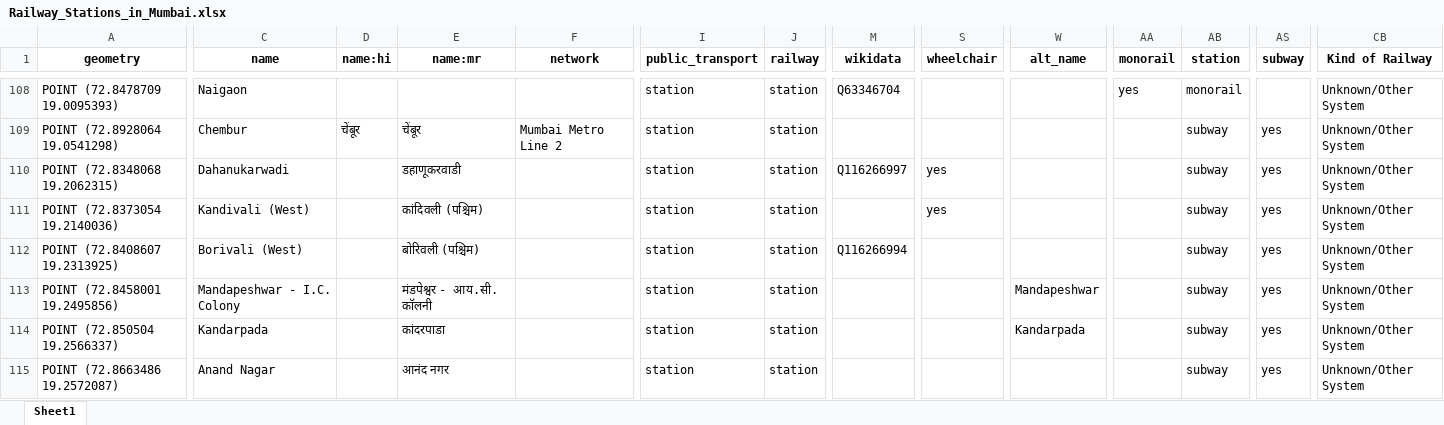
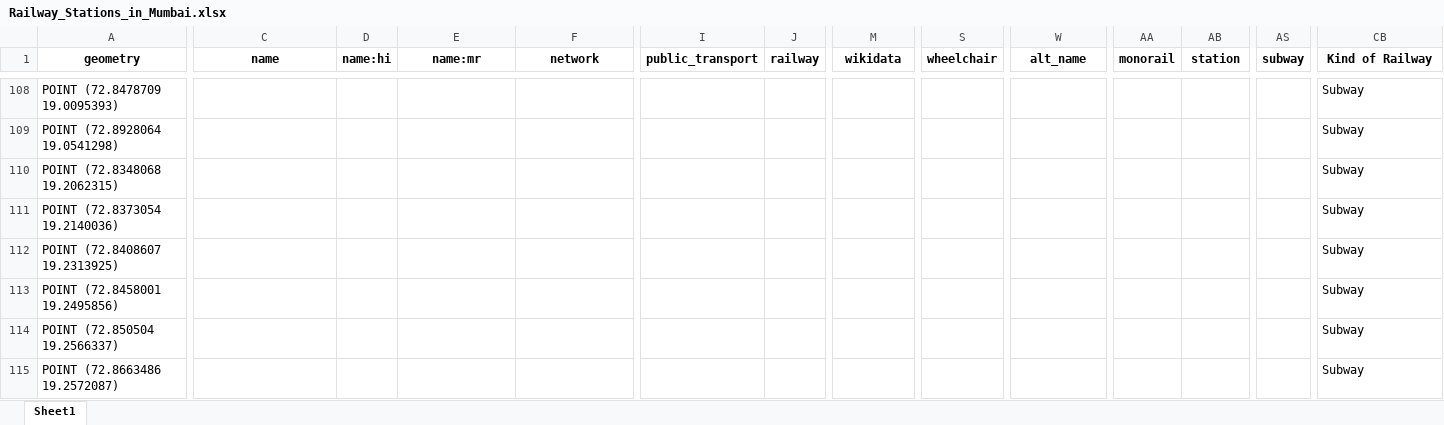
Before and after one commit to shreyanspeaking-arch/Urban-Mobility-Geographic-Information-Systems, an Excel workbook: Railway_Stations_in_Mumbai.xlsx, sheet Sheet1, drawn as a sheet; only a part is shown, gaps mark what is left out; values as stored, in another font and other column widths than the file's, no borders; the diff covers the shown part only; the diff names each change by its address in the sheet, - before the commit and + after, or states it on an @@ line.

```diff
--- a/Railway_Stations_in_Mumbai.xlsx (sheet Sheet1)
+++ b/Railway_Stations_in_Mumbai.xlsx (sheet Sheet1)
-C108 (name): Naigaon
+C108 (name): (empty)
-I108:I115 (public_transport): station
+I108:I115 (public_transport): (empty)
-J108:J115 (railway): station
+J108:J115 (railway): (empty)
-M108 (wikidata): Q63346704
+M108 (wikidata): (empty)
-AA108 (monorail): yes
+AA108 (monorail): (empty)
-AB108 (station): monorail
+AB108 (station): (empty)
-CB108:CB115 (Kind of Railway): Unknown/Other System
+CB108:CB115 (Kind of Railway): Subway
-C109 (name): Chembur
+C109 (name): (empty)
-D109 (name:hi): चेंबूर
+D109 (name:hi): (empty)
-E109 (name:mr): चेंबूर
+E109 (name:mr): (empty)
-F109 (network): Mumbai Metro Line 2
+F109 (network): (empty)
-AB109:AB115 (station): subway
+AB109:AB115 (station): (empty)
-AS109:AS115 (subway): yes
+AS109:AS115 (subway): (empty)
-C110 (name): Dahanukarwadi
+C110 (name): (empty)
-E110 (name:mr): डहाणूकरवाडी
+E110 (name:mr): (empty)
-M110 (wikidata): Q116266997
+M110 (wikidata): (empty)
-S110:S111 (wheelchair): yes
+S110:S111 (wheelchair): (empty)
-C111 (name): Kandivali (West)
+C111 (name): (empty)
-E111 (name:mr): कांदिवली (पश्चिम)
+E111 (name:mr): (empty)
-C112 (name): Borivali (West)
+C112 (name): (empty)
-E112 (name:mr): बोरिवली (पश्चिम)
+E112 (name:mr): (empty)
-M112 (wikidata): Q116266994
+M112 (wikidata): (empty)
-C113 (name): Mandapeshwar - I.C. Colony
+C113 (name): (empty)
-E113 (name:mr): मंडपेश्वर - आय.सी. कॉलनी
+E113 (name:mr): (empty)
-W113 (alt_name): Mandapeshwar
+W113 (alt_name): (empty)
-C114 (name): Kandarpada
+C114 (name): (empty)
-E114 (name:mr): कांदरपाडा
+E114 (name:mr): (empty)
-W114 (alt_name): Kandarpada
+W114 (alt_name): (empty)
-C115 (name): Anand Nagar
+C115 (name): (empty)
-E115 (name:mr): आनंद नगर
+E115 (name:mr): (empty)
```
Also changed, not shown: 517 edited cells elsewhere in this sheet, 7 other files.
